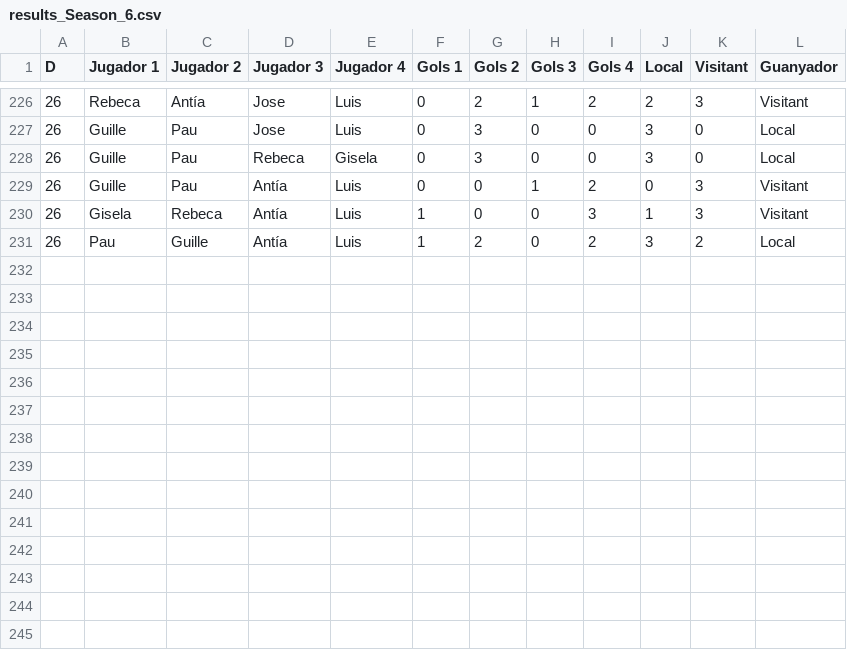
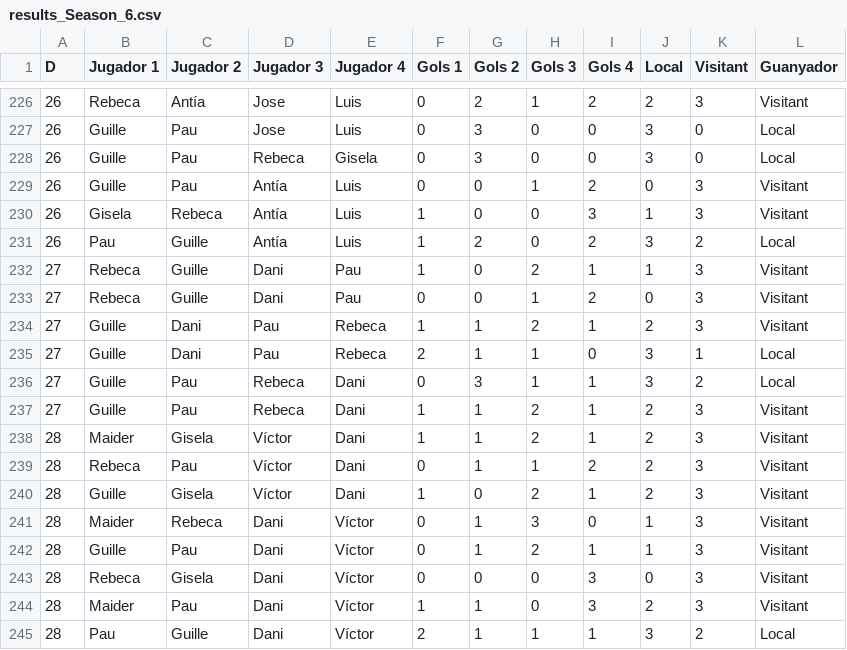
Before and after one commit to pgrebolt/ICEChampionsLeague, a CSV file: generated_files/results_Season_6.csv, drawn as a sheet; only a part is shown, gaps mark what is left out; the diff names each change by its address in the sheet, - before the commit and + after, or states it on an @@ line.

```diff
--- a/generated_files/results_Season_6.csv
+++ b/generated_files/results_Season_6.csv
+row 232: 27 | Rebeca | Guille | Dani | Pau | 1 | 0 | 2 | 1 | 1 | 3 | Visitant
+row 233: 27 | Rebeca | Guille | Dani | Pau | 0 | 0 | 1 | 2 | 0 | 3 | Visitant
+row 234: 27 | Guille | Dani | Pau | Rebeca | 1 | 1 | 2 | 1 | 2 | 3 | Visitant
+row 235: 27 | Guille | Dani | Pau | Rebeca | 2 | 1 | 1 | 0 | 3 | 1 | Local
+row 236: 27 | Guille | Pau | Rebeca | Dani | 0 | 3 | 1 | 1 | 3 | 2 | Local
+row 237: 27 | Guille | Pau | Rebeca | Dani | 1 | 1 | 2 | 1 | 2 | 3 | Visitant
+row 238: 28 | Maider | Gisela | Víctor | Dani | 1 | 1 | 2 | 1 | 2 | 3 | Visitant
+row 239: 28 | Rebeca | Pau | Víctor | Dani | 0 | 1 | 1 | 2 | 2 | 3 | Visitant
+row 240: 28 | Guille | Gisela | Víctor | Dani | 1 | 0 | 2 | 1 | 2 | 3 | Visitant
+row 241: 28 | Maider | Rebeca | Dani | Víctor | 0 | 1 | 3 | 0 | 1 | 3 | Visitant
+row 242: 28 | Guille | Pau | Dani | Víctor | 0 | 1 | 2 | 1 | 1 | 3 | Visitant
+row 243: 28 | Rebeca | Gisela | Dani | Víctor | 0 | 0 | 0 | 3 | 0 | 3 | Visitant
+row 244: 28 | Maider | Pau | Dani | Víctor | 1 | 1 | 0 | 3 | 2 | 3 | Visitant
+row 245: 28 | Pau | Guille | Dani | Víctor | 2 | 1 | 1 | 1 | 3 | 2 | Local
```
Also changed, not shown: generated_files/results_historical.csv, 10 other files.
